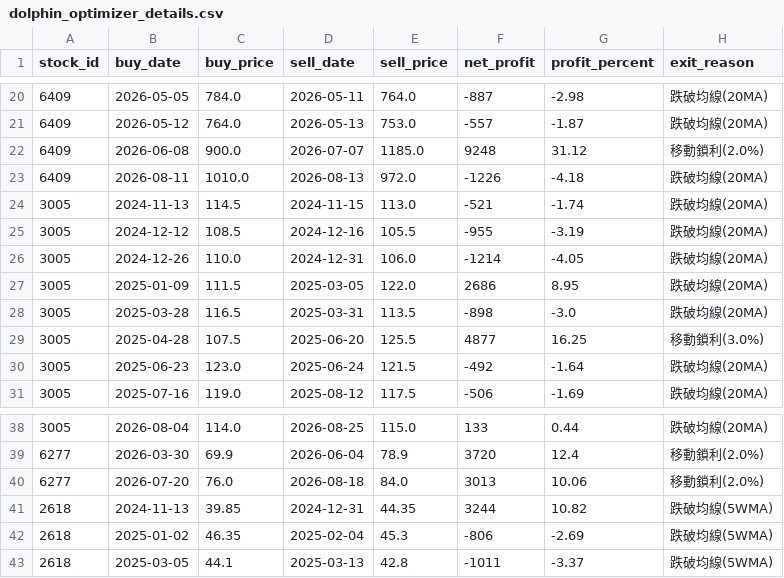
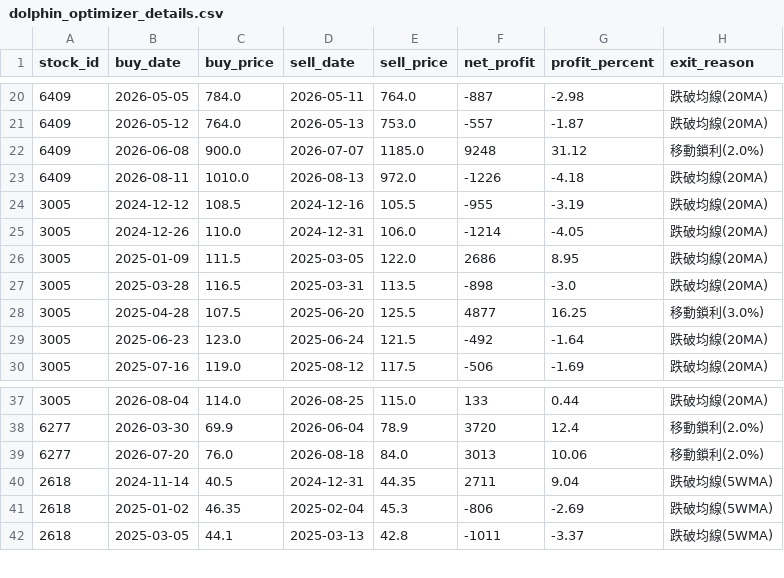
Before and after one commit to chunyulaie/my-dolphin-radar, a CSV file: dolphin_optimizer_details.csv, drawn as a sheet; only a part is shown, gaps mark what is left out.

```diff
--- a/dolphin_optimizer_details.csv
+++ b/dolphin_optimizer_details.csv
@@ -23,3 +23,2 @@
 6409,2026-08-11,1010.0,2026-08-13,972.0,-1226,-4.18,跌破均線(20MA)
-3005,2024-11-13,114.5,2024-11-15,113.0,-521,-1.74,跌破均線(20MA)
 3005,2024-12-12,108.5,2024-12-16,105.5,-955,-3.19,跌破均線(20MA)
@@ -40,3 +39,3 @@
 6277,2026-07-20,76.0,2026-08-18,84.0,3013,10.06,移動鎖利(2.0%)
-2618,2024-11-13,39.85,2024-12-31,44.35,3244,10.82,跌破均線(5WMA)
+2618,2024-11-14,40.5,2024-12-31,44.35,2711,9.04,跌破均線(5WMA)
 2618,2025-01-02,46.35,2025-02-04,45.3,-806,-2.69,跌破均線(5WMA)
```
Also changed, not shown: dolphin_portfolio.csv, 2 other files.
